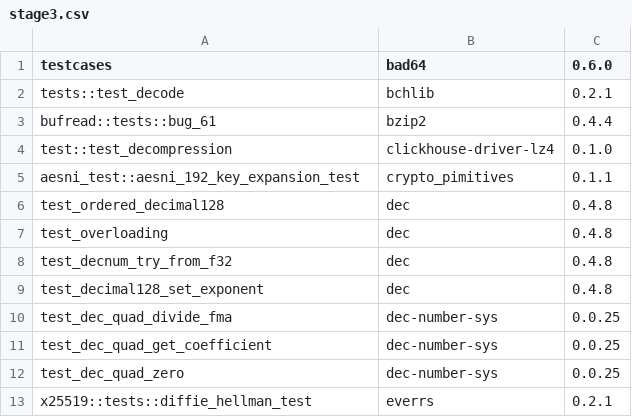
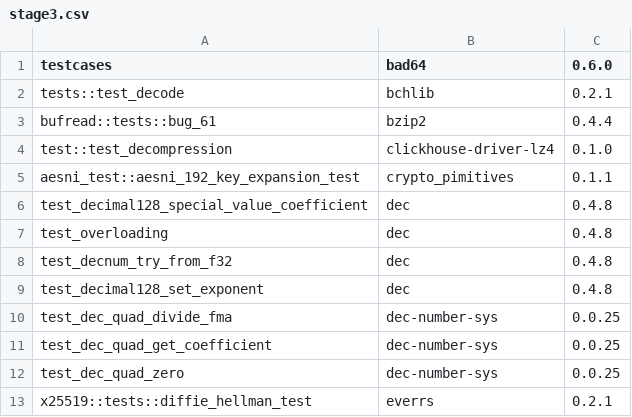
Before and after one commit to icmccorm/mirilli, a CSV file: demo/large/stage3.csv, drawn as a sheet; only a part is shown.

Commit message:
Finished demo.

```diff
--- a/demo/large/stage3.csv
+++ b/demo/large/stage3.csv
@@ -5,3 +5,3 @@ test::test_decompression,clickhouse-driver-lz4,0.1.0
 aesni_test::aesni_192_key_expansion_test,crypto_pimitives,0.1.1
-test_ordered_decimal128,dec,0.4.8
+test_decimal128_special_value_coefficient,dec,0.4.8
 test_overloading,dec,0.4.8
```
